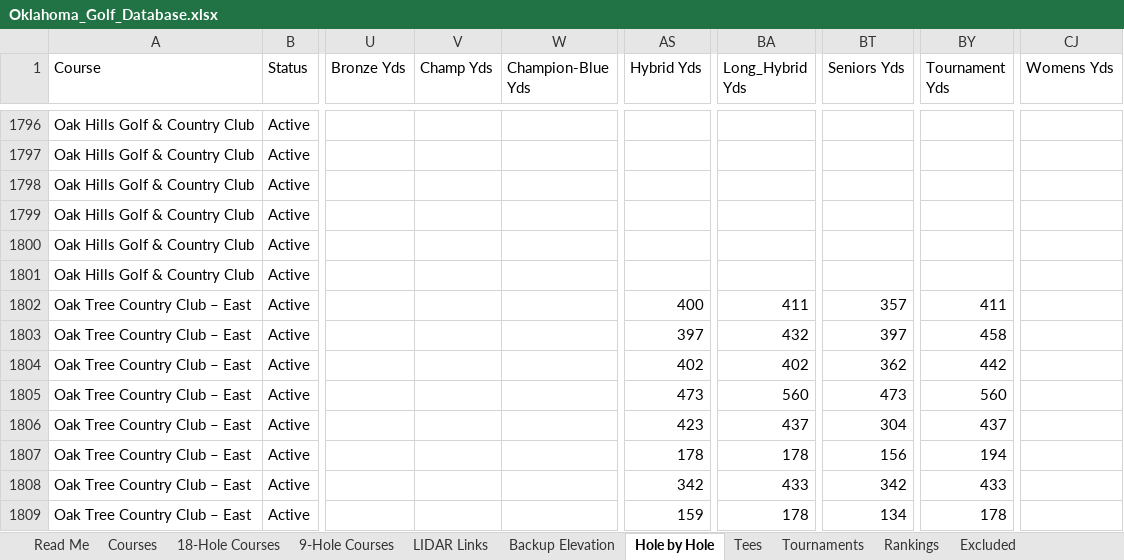
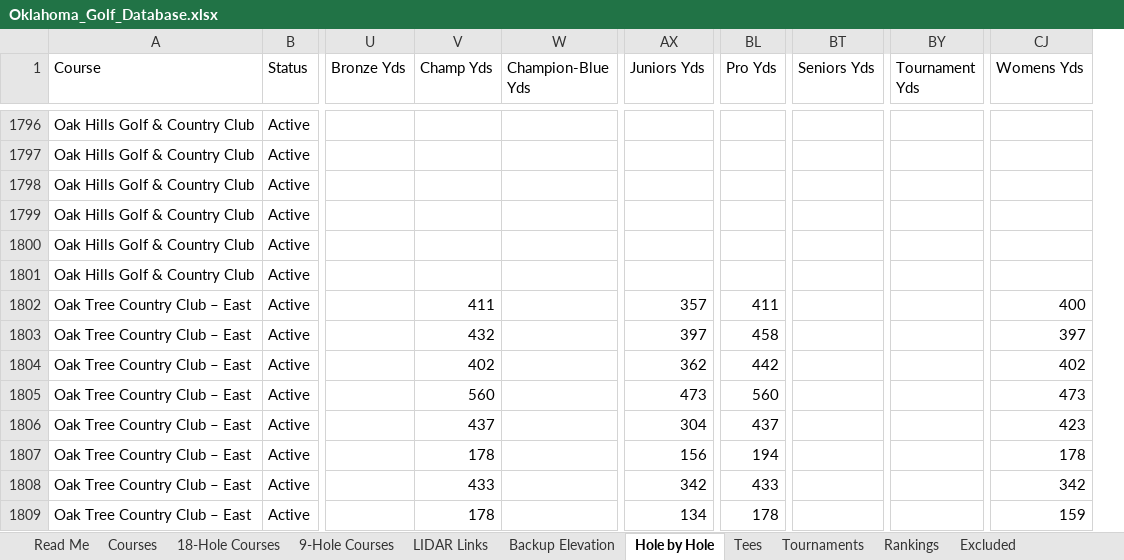
Before and after one commit to bamamba85/oklahoma-course-workshop, an Excel workbook: files/Oklahoma_Golf_Database.xlsx, sheet Hole by Hole, drawn as a sheet; only a part is shown, gaps mark what is left out; values as stored, in another font and other column widths than the file's, no borders; table styles not drawn; removed rows and columns are numbered as before the commit, all else as after; the diff covers the shown part only; the diff names each change by its address in the sheet, - before the commit and + after, or states it on an @@ line.

```diff
--- a/files/Oklahoma_Golf_Database.xlsx (sheet Hole by Hole)
+++ b/files/Oklahoma_Golf_Database.xlsx (sheet Hole by Hole)
-column AS (Hybrid Yds), rows 1802-1809: 400 | 397 | 402 | 473 | 423 | 178 | 342 | 159
+column AX (Juniors Yds), rows 1802-1809: 357 | 397 | 362 | 473 | 304 | 156 | 342 | 134
-column BA (Long_Hybrid Yds), rows 1802-1809: 411 | 432 | 402 | 560 | 437 | 178 | 433 | 178
+column BL (Pro Yds), rows 1802-1809: 411 | 458 | 442 | 560 | 437 | 194 | 433 | 178
-V1802 (Champ Yds): (empty)
+V1802 (Champ Yds): 411
-BT1802 (Seniors Yds): 357
+BT1802 (Seniors Yds): (empty)
-BY1802 (Tournament Yds): 411
+BY1802 (Tournament Yds): (empty)
-CJ1802 (Womens Yds): (empty)
+CJ1802 (Womens Yds): 400
-V1803 (Champ Yds): (empty)
+V1803 (Champ Yds): 432
-BT1803 (Seniors Yds): 397
+BT1803 (Seniors Yds): (empty)
-BY1803 (Tournament Yds): 458
+BY1803 (Tournament Yds): (empty)
-CJ1803 (Womens Yds): (empty)
+CJ1803 (Womens Yds): 397
-V1804 (Champ Yds): (empty)
+V1804 (Champ Yds): 402
-BT1804 (Seniors Yds): 362
+BT1804 (Seniors Yds): (empty)
-BY1804 (Tournament Yds): 442
+BY1804 (Tournament Yds): (empty)
-CJ1804 (Womens Yds): (empty)
+CJ1804 (Womens Yds): 402
-V1805 (Champ Yds): (empty)
+V1805 (Champ Yds): 560
-BT1805 (Seniors Yds): 473
+BT1805 (Seniors Yds): (empty)
-BY1805 (Tournament Yds): 560
+BY1805 (Tournament Yds): (empty)
-CJ1805 (Womens Yds): (empty)
+CJ1805 (Womens Yds): 473
-V1806 (Champ Yds): (empty)
+V1806 (Champ Yds): 437
-BT1806 (Seniors Yds): 304
+BT1806 (Seniors Yds): (empty)
-BY1806 (Tournament Yds): 437
+BY1806 (Tournament Yds): (empty)
-CJ1806 (Womens Yds): (empty)
+CJ1806 (Womens Yds): 423
-V1807 (Champ Yds): (empty)
+V1807 (Champ Yds): 178
-BT1807 (Seniors Yds): 156
+BT1807 (Seniors Yds): (empty)
-BY1807 (Tournament Yds): 194
+BY1807 (Tournament Yds): (empty)
-CJ1807 (Womens Yds): (empty)
+CJ1807 (Womens Yds): 178
-V1808 (Champ Yds): (empty)
+V1808 (Champ Yds): 433
-BT1808 (Seniors Yds): 342
+BT1808 (Seniors Yds): (empty)
-BY1808 (Tournament Yds): 433
+BY1808 (Tournament Yds): (empty)
-CJ1808 (Womens Yds): (empty)
+CJ1808 (Womens Yds): 342
-V1809 (Champ Yds): (empty)
+V1809 (Champ Yds): 178
-BT1809 (Seniors Yds): 134
+BT1809 (Seniors Yds): (empty)
-BY1809 (Tournament Yds): 178
+BY1809 (Tournament Yds): (empty)
-CJ1809 (Womens Yds): (empty)
+CJ1809 (Womens Yds): 159
```
Also changed, not shown: 238 edited cells elsewhere in this sheet, sheet Tees, sheet 18-Hole Courses, sheet Courses, 10 other files.
